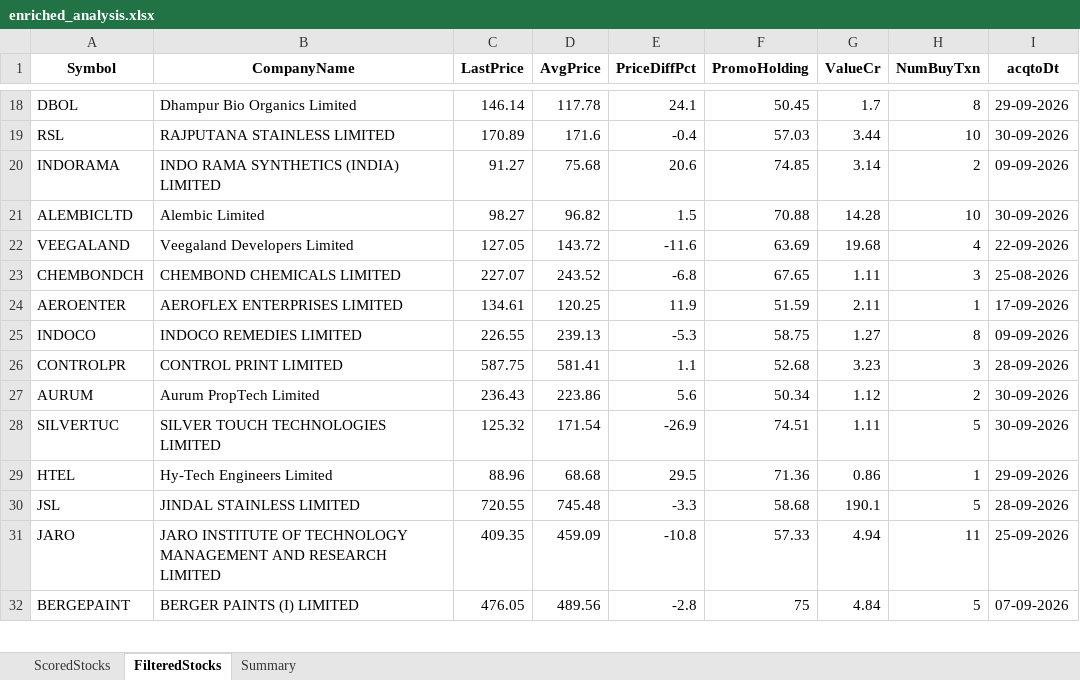
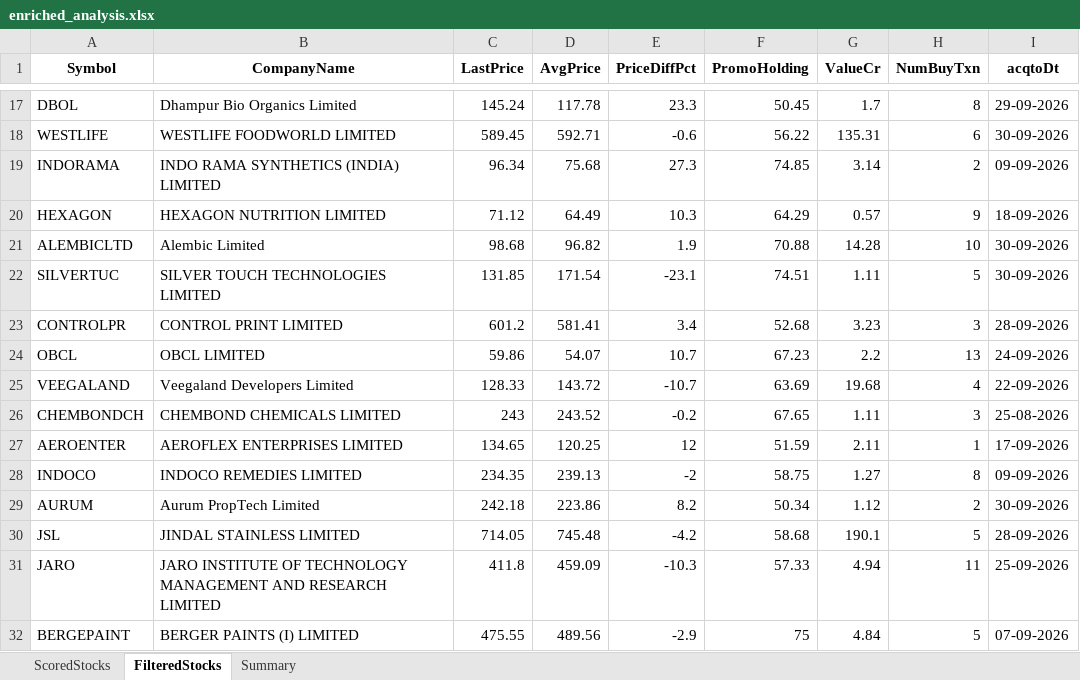
Before and after one commit to rajeshbedse/rbedse, an Excel workbook: output/2026-10-14/enriched_analysis.xlsx, sheet FilteredStocks, drawn as a sheet; only a part is shown, gaps mark what is left out; values as stored, in another font and other column widths than the file's, no borders; removed rows and columns are numbered as before the commit, all else as after; the diff covers the shown part only; the diff names each change by its address in the sheet, - before the commit and + after, or states it on an @@ line.

```diff
--- a/output/2026-10-14/enriched_analysis.xlsx (sheet FilteredStocks)
+++ b/output/2026-10-14/enriched_analysis.xlsx (sheet FilteredStocks)
-C17 (LastPrice): 146.14
+C17 (LastPrice): 145.24
-E17 (PriceDiffPct): 24.1
+E17 (PriceDiffPct): 23.3
-row 19: RSL | RAJPUTANA STAINLESS LIMITED | 170.89 | 171.6 | -0.4 | 57.03 | 3.44 | 10 | 30-09-2026
+row 18: WESTLIFE | WESTLIFE FOODWORLD LIMITED | 589.45 | 592.71 | -0.6 | 56.22 | 135.31 | 6 | 30-09-2026
-C19 (LastPrice): 91.27
+C19 (LastPrice): 96.34
-E19 (PriceDiffPct): 20.6
+E19 (PriceDiffPct): 27.3
+row 20: HEXAGON | HEXAGON NUTRITION LIMITED | 71.12 | 64.49 | 10.3 | 64.29 | 0.57 | 9 | 18-09-2026
-C21 (LastPrice): 98.27
+C21 (LastPrice): 98.68
-E21 (PriceDiffPct): 1.5
+E21 (PriceDiffPct): 1.9
+row 22: SILVERTUC | SILVER TOUCH TECHNOLOGIES LIMITED | 131.85 | 171.54 | -23.1 | 74.51 | 1.11 | 5 | 30-09-2026
+row 23: CONTROLPR | CONTROL PRINT LIMITED | 601.2 | 581.41 | 3.4 | 52.68 | 3.23 | 3 | 28-09-2026
+row 24: OBCL | OBCL LIMITED | 59.86 | 54.07 | 10.7 | 67.23 | 2.2 | 13 | 24-09-2026
-C25 (LastPrice): 127.05
+C25 (LastPrice): 128.33
-E25 (PriceDiffPct): -11.6
+E25 (PriceDiffPct): -10.7
-C26 (LastPrice): 227.07
+C26 (LastPrice): 243
-E26 (PriceDiffPct): -6.8
+E26 (PriceDiffPct): -0.2
-C27 (LastPrice): 134.61
+C27 (LastPrice): 134.65
-E27 (PriceDiffPct): 11.9
+E27 (PriceDiffPct): 12
-C28 (LastPrice): 226.55
+C28 (LastPrice): 234.35
-E28 (PriceDiffPct): -5.3
+E28 (PriceDiffPct): -2
-row 26: CONTROLPR | CONTROL PRINT LIMITED | 587.75 | 581.41 | 1.1 | 52.68 | 3.23 | 3 | 28-09-2026
-C29 (LastPrice): 236.43
+C29 (LastPrice): 242.18
-E29 (PriceDiffPct): 5.6
+E29 (PriceDiffPct): 8.2
-row 28: SILVERTUC | SILVER TOUCH TECHNOLOGIES LIMITED | 125.32 | 171.54 | -26.9 | 74.51 | 1.11 | 5 | 30-09-2026
-row 29: HTEL | Hy-Tech Engineers Limited | 88.96 | 68.68 | 29.5 | 71.36 | 0.86 | 1 | 29-09-2026
-C30 (LastPrice): 720.55
+C30 (LastPrice): 714.05
-E30 (PriceDiffPct): -3.3
+E30 (PriceDiffPct): -4.2
-C31 (LastPrice): 409.35
+C31 (LastPrice): 411.8
-E31 (PriceDiffPct): -10.8
+E31 (PriceDiffPct): -10.3
-C32 (LastPrice): 476.05
+C32 (LastPrice): 475.55
-E32 (PriceDiffPct): -2.8
+E32 (PriceDiffPct): -2.9
```
Also changed, not shown: 12 added rows, 13 removed rows and 101 edited cells elsewhere in this sheet, sheet ScoredStocks, sheet Summary, 11 other files.
